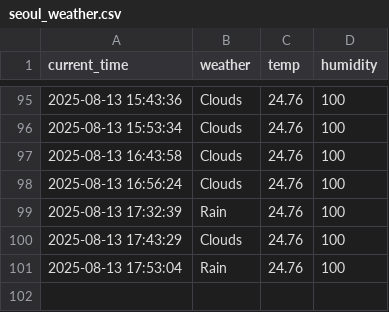
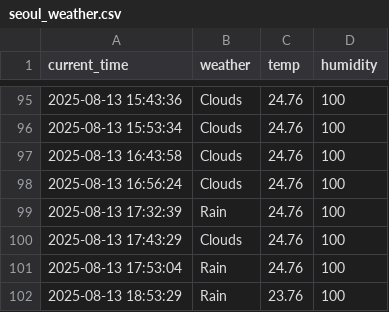
Before and after one commit to moonzseong/weather, a CSV file: seoul_weather.csv, drawn as a sheet; only a part is shown, gaps mark what is left out.

```diff
--- a/seoul_weather.csv
+++ b/seoul_weather.csv
@@ -101 +101,2 @@ current_time,weather,temp,humidity
 2025-08-13 17:53:04,Rain,24.76,100
+2025-08-13 18:53:29,Rain,23.76,100
```
